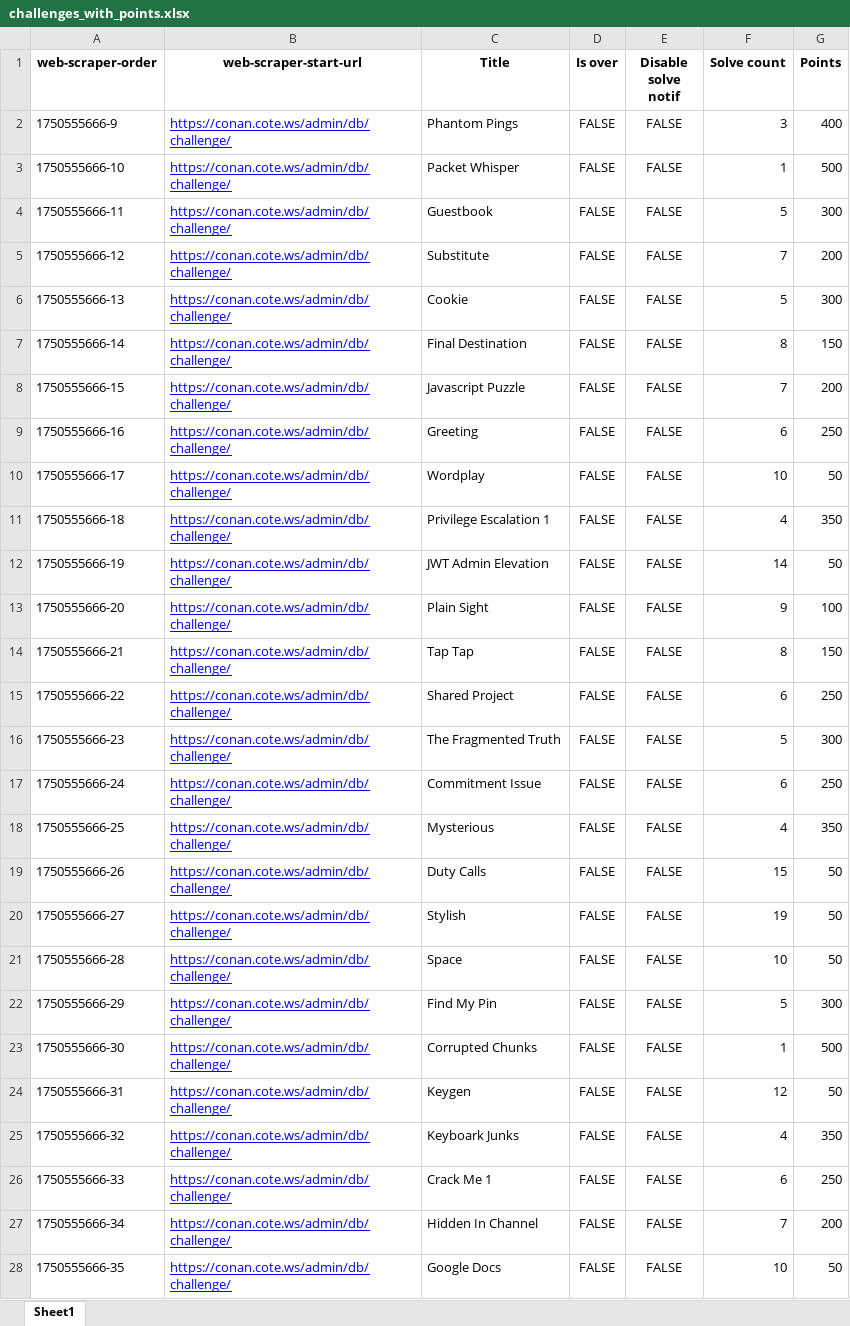
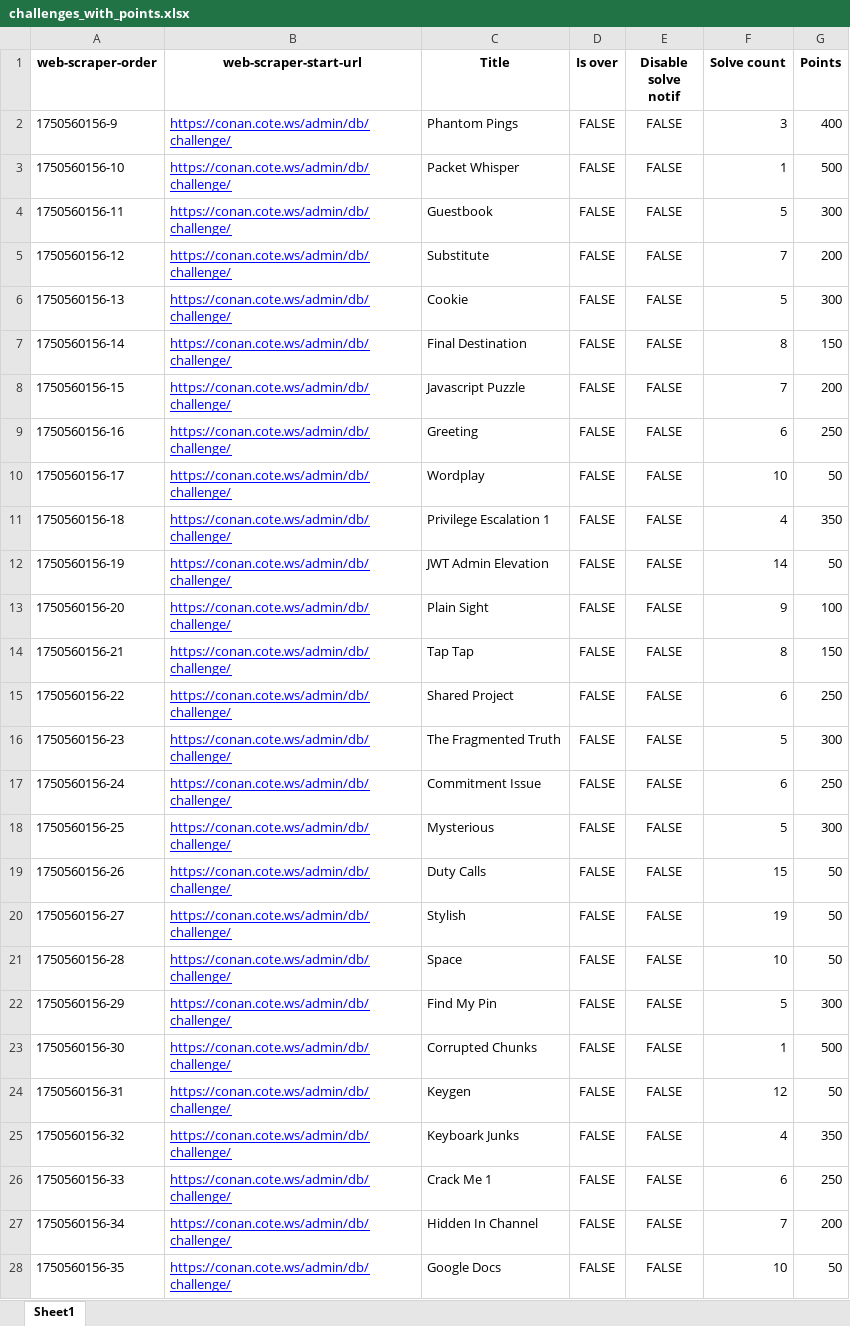
Before and after one commit to ashwin7077/ctf, an Excel workbook: challenges_with_points.xlsx, sheet Sheet1, drawn as a sheet; only a part is shown; values as stored, in another font and other column widths than the file's, no borders; the diff covers the shown part only; the diff names each change by its address in the sheet, - before the commit and + after, or states it on an @@ line.

```diff
--- a/challenges_with_points.xlsx (sheet Sheet1)
+++ b/challenges_with_points.xlsx (sheet Sheet1)
-A2 (web-scraper-order): 1750555666-9
+A2 (web-scraper-order): 1750560156-9
-A3 (web-scraper-order): 1750555666-10
+A3 (web-scraper-order): 1750560156-10
-A4 (web-scraper-order): 1750555666-11
+A4 (web-scraper-order): 1750560156-11
-A5 (web-scraper-order): 1750555666-12
+A5 (web-scraper-order): 1750560156-12
-A6 (web-scraper-order): 1750555666-13
+A6 (web-scraper-order): 1750560156-13
-A7 (web-scraper-order): 1750555666-14
+A7 (web-scraper-order): 1750560156-14
-A8 (web-scraper-order): 1750555666-15
+A8 (web-scraper-order): 1750560156-15
-A9 (web-scraper-order): 1750555666-16
+A9 (web-scraper-order): 1750560156-16
-A10 (web-scraper-order): 1750555666-17
+A10 (web-scraper-order): 1750560156-17
-A11 (web-scraper-order): 1750555666-18
+A11 (web-scraper-order): 1750560156-18
-A12 (web-scraper-order): 1750555666-19
+A12 (web-scraper-order): 1750560156-19
-A13 (web-scraper-order): 1750555666-20
+A13 (web-scraper-order): 1750560156-20
-A14 (web-scraper-order): 1750555666-21
+A14 (web-scraper-order): 1750560156-21
-A15 (web-scraper-order): 1750555666-22
+A15 (web-scraper-order): 1750560156-22
-A16 (web-scraper-order): 1750555666-23
+A16 (web-scraper-order): 1750560156-23
-A17 (web-scraper-order): 1750555666-24
+A17 (web-scraper-order): 1750560156-24
-A18 (web-scraper-order): 1750555666-25
+A18 (web-scraper-order): 1750560156-25
-F18 (Solve count): 4
+F18 (Solve count): 5
-G18 (Points): 350
+G18 (Points): 300
-A19 (web-scraper-order): 1750555666-26
+A19 (web-scraper-order): 1750560156-26
-A20 (web-scraper-order): 1750555666-27
+A20 (web-scraper-order): 1750560156-27
-A21 (web-scraper-order): 1750555666-28
+A21 (web-scraper-order): 1750560156-28
-A22 (web-scraper-order): 1750555666-29
+A22 (web-scraper-order): 1750560156-29
-A23 (web-scraper-order): 1750555666-30
+A23 (web-scraper-order): 1750560156-30
-A24 (web-scraper-order): 1750555666-31
+A24 (web-scraper-order): 1750560156-31
-A25 (web-scraper-order): 1750555666-32
+A25 (web-scraper-order): 1750560156-32
-A26 (web-scraper-order): 1750555666-33
+A26 (web-scraper-order): 1750560156-33
-A27 (web-scraper-order): 1750555666-34
+A27 (web-scraper-order): 1750560156-34
-A28 (web-scraper-order): 1750555666-35
+A28 (web-scraper-order): 1750560156-35
```
Also changed, not shown: 21 edited cells elsewhere in this sheet, CTF_updated.xlsx, user_total_points.xlsx, 48 other files.
